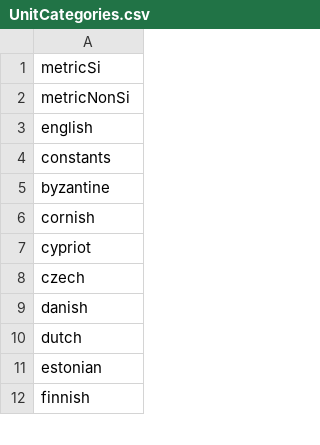
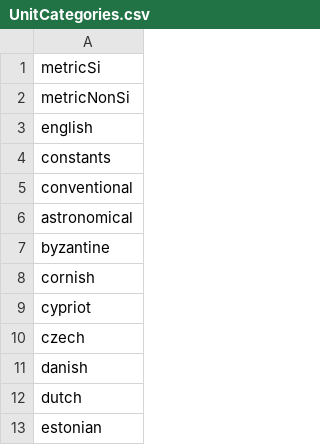
Before and after one commit to Yivan000/lukodconvert, a CSV file: data/UnitCategories.csv, drawn as a sheet; only a part is shown; the shorter side is filled out with more unchanged rows.

```diff
--- a/data/UnitCategories.csv
+++ b/data/UnitCategories.csv
@@ -4,2 +4,4 @@ english
 constants
+conventional
+astronomical
 byzantine
```
Also changed, not shown: data/UnitLength.csv, data/UnitPaper.csv, 18 other files.
